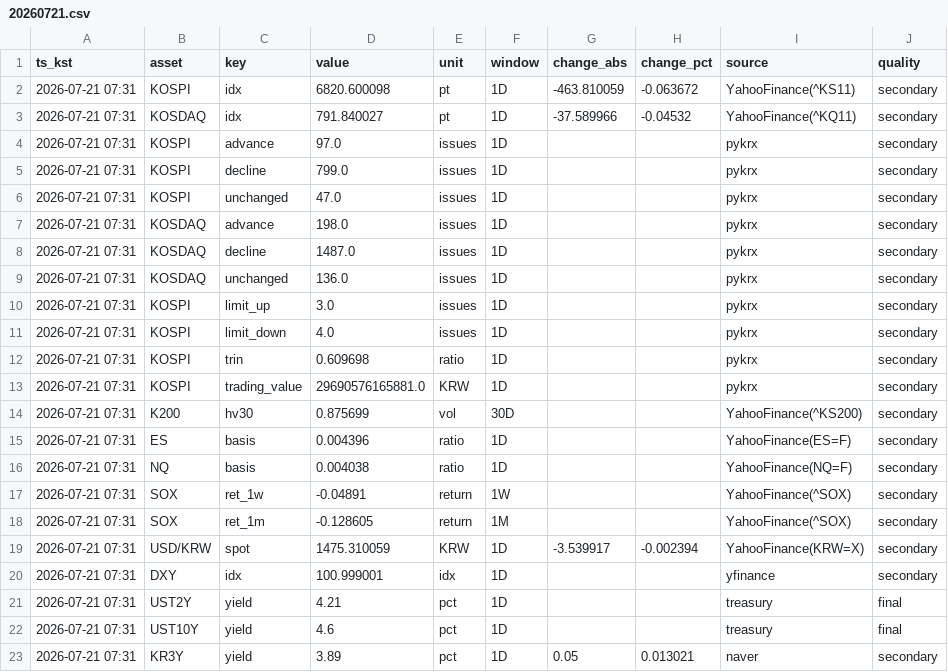
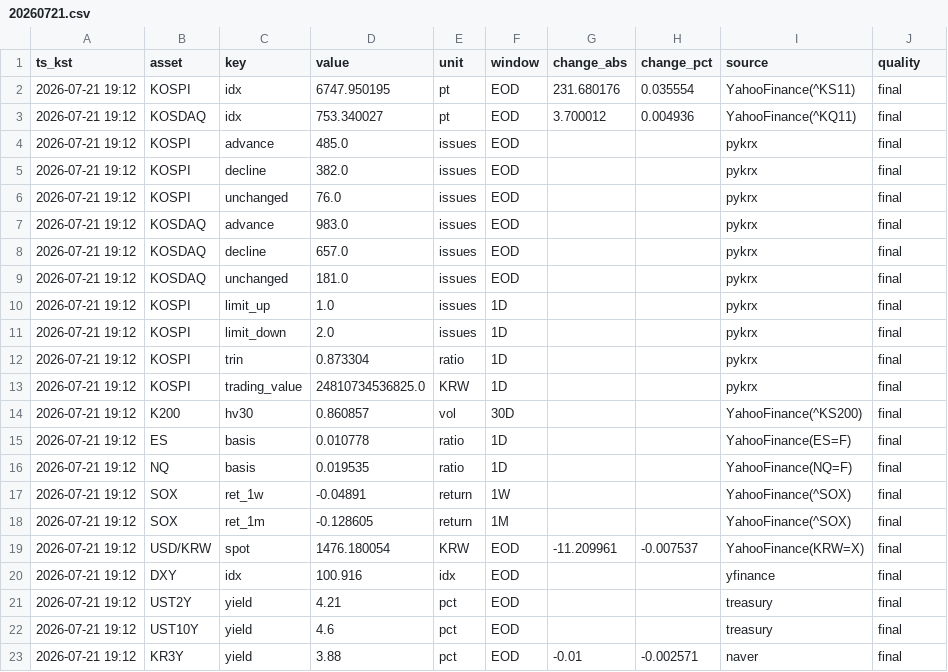
Before and after one commit to suchoforchat-creator/krx-feed, a CSV file: out/daily/20260721.csv, drawn as a sheet; only a part is shown; the diff covers the shown part only; the diff names each change by its address in the sheet, - before the commit and + after, or states it on an @@ line.

```diff
--- a/out/daily/20260721.csv
+++ b/out/daily/20260721.csv
-A2:A23 (ts_kst): 2026-07-21 07:31
+A2:A23 (ts_kst): 2026-07-21 19:12
-D2 (value): 6820.600098
+D2 (value): 6747.950195
-F2:F9 (window): 1D
+F2:F9 (window): EOD
-G2 (change_abs): -463.810059
+G2 (change_abs): 231.680176
-H2 (change_pct): -0.063672
+H2 (change_pct): 0.035554
-J2:J20 (quality): secondary
+J2:J20 (quality): final
-D3 (value): 791.840027
+D3 (value): 753.340027
-G3 (change_abs): -37.589966
+G3 (change_abs): 3.700012
-H3 (change_pct): -0.04532
+H3 (change_pct): 0.004936
-D4 (value): 97.0
+D4 (value): 485.0
-D5 (value): 799.0
+D5 (value): 382.0
-D6 (value): 47.0
+D6 (value): 76.0
-D7 (value): 198.0
+D7 (value): 983.0
-D8 (value): 1487.0
+D8 (value): 657.0
-D9 (value): 136.0
+D9 (value): 181.0
-D10 (value): 3.0
+D10 (value): 1.0
-D11 (value): 4.0
+D11 (value): 2.0
-D12 (value): 0.609698
+D12 (value): 0.873304
-D13 (value): 29690576165881.0
+D13 (value): 24810734536825.0
-D14 (value): 0.875699
+D14 (value): 0.860857
-D15 (value): 0.004396
+D15 (value): 0.010778
-D16 (value): 0.004038
+D16 (value): 0.019535
-D19 (value): 1475.310059
+D19 (value): 1476.180054
-F19:F23 (window): 1D
+F19:F23 (window): EOD
-G19 (change_abs): -3.539917
+G19 (change_abs): -11.209961
-H19 (change_pct): -0.002394
+H19 (change_pct): -0.007537
-D20 (value): 100.999001
+D20 (value): 100.916
-D23 (value): 3.89
+D23 (value): 3.88
-G23 (change_abs): 0.05
+G23 (change_abs): -0.01
-H23 (change_pct): 0.013021
+H23 (change_pct): -0.002571
-J23 (quality): secondary
+J23 (quality): final
```
Also changed, not shown: 40 edited cells elsewhere in this file, out/history.csv, 2 other files.
